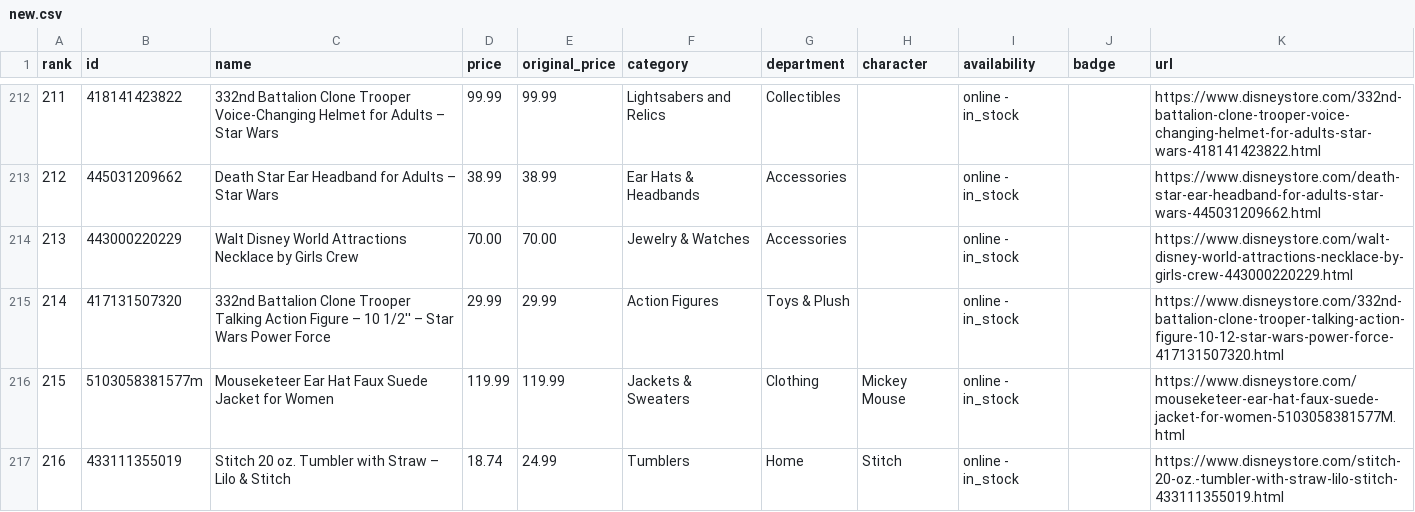
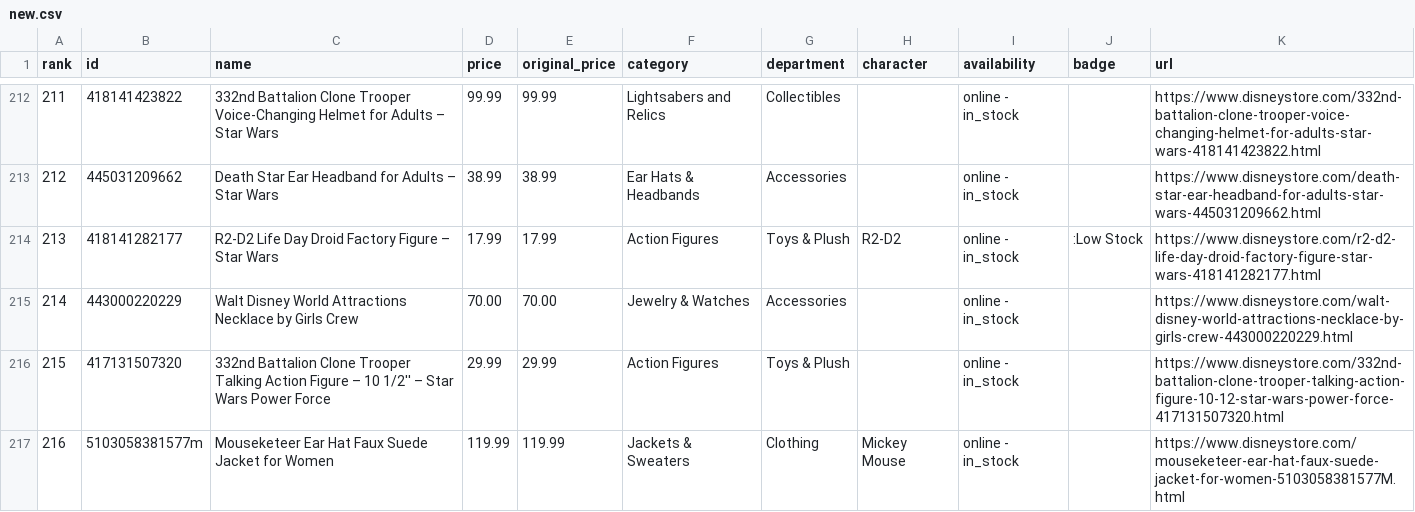
Before and after one commit to victoriaj85/Disney-Store-Watch, a CSV file: data/new.csv, drawn as a sheet; only a part is shown, gaps mark what is left out; the shorter side is filled out with more unchanged rows; addresses are those after the commit; the diff covers the shown part only; the diff names each change by its address in the sheet, - before the commit and + after, or states it on an @@ line.

```diff
--- a/data/new.csv
+++ b/data/new.csv
+row 214: 213 | 418141282177 | R2-D2 Life Day Droid Factory Figure – Star Wars | 17.99 | 17.99 | Action Figures | Toys & Plush | R2-D2 | online - in_stock | :Low Stock | https://www.disneystore.com/r2-d2-life-day-droid-factory-figure-star-wars-418141282177.html
@@ column A (rank) renumbered from row 215 down @@
```
Also changed, not shown: 1 added row, 4 removed rows and 1 edited cell elsewhere in this file, 3 other files.
